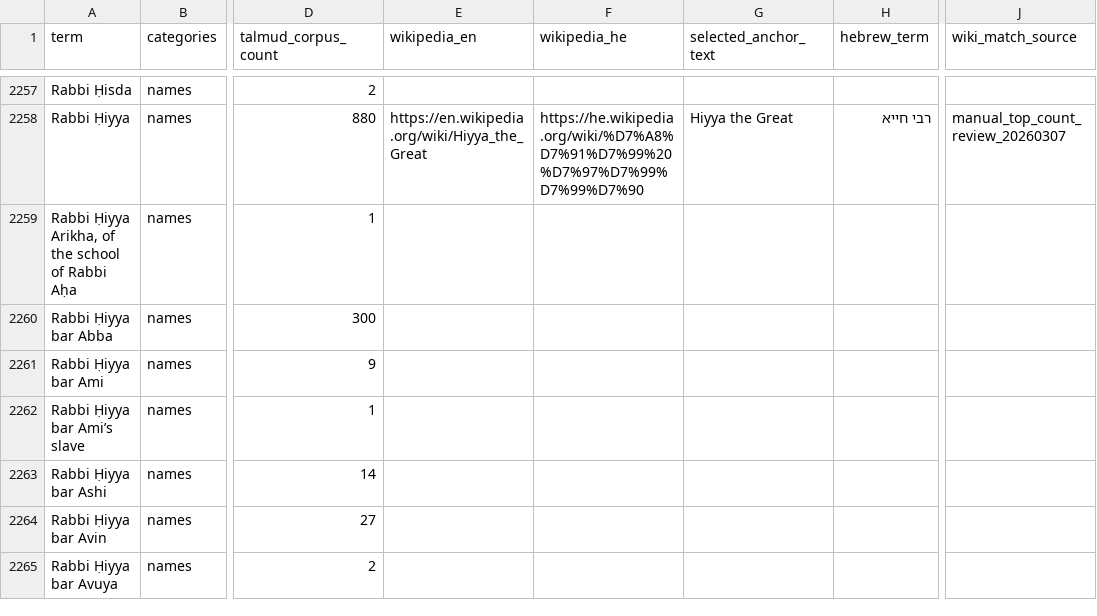
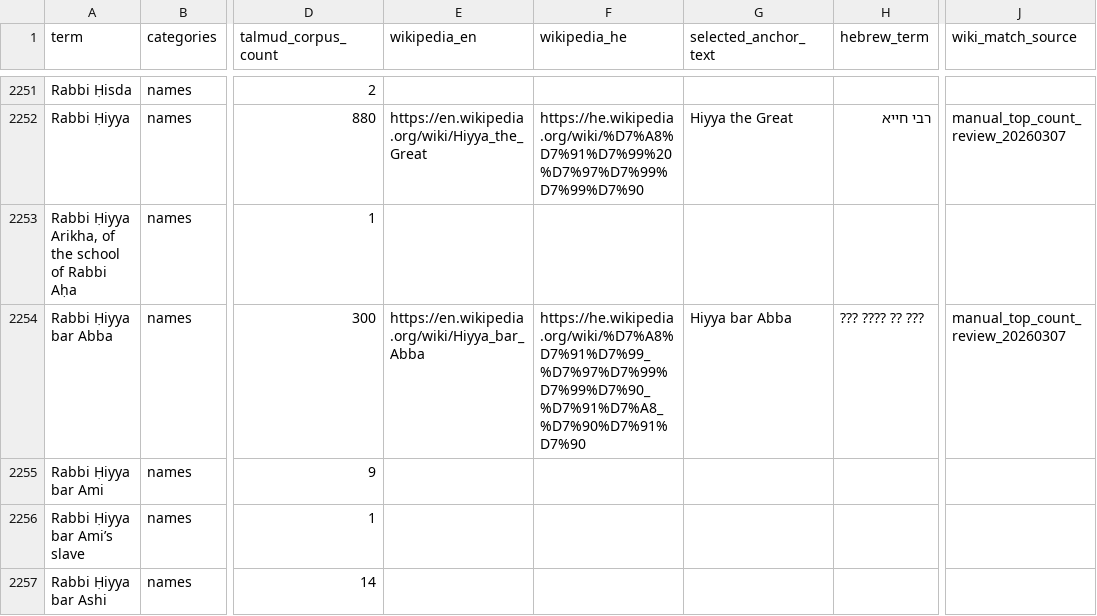
Before and after one commit to EzraBrand/talmud-nlp-indexer, a CSV file: docs/glossary/glossary_initial_v4.csv, drawn as a sheet; only a part is shown, gaps mark what is left out; the shorter side is filled out with more unchanged rows; addresses are those after the commit; the diff covers the shown part only; the diff names each change by its address in the sheet, - before the commit and + after, or states it on an @@ line.

Commit message:
Prune ambiguous glossary rows and add wiki matches

```diff
--- a/docs/glossary/glossary_initial_v4.csv
+++ b/docs/glossary/glossary_initial_v4.csv
-E2254 (wikipedia_en): (empty)
+E2254 (wikipedia_en): https://en.wikipedia.org/wiki/Hiyya_bar_Abba
-F2254 (wikipedia_he): (empty)
+F2254 (wikipedia_he): https://he.wikipedia.org/wiki/%D7%A8%D7%91%D7%99_%D7%97%D7%99%D7%99%D7%90_%D7%91%D7%A8_%D7%90%D7%91%D7%90
-G2254 (selected_anchor_text): (empty)
+G2254 (selected_anchor_text): Hiyya bar Abba
-H2254 (hebrew_term): (empty)
+H2254 (hebrew_term): ??? ???? ?? ???
-J2254 (wiki_match_source): (empty)
+J2254 (wiki_match_source): manual_top_count_review_20260307
```
Also changed, not shown: 9 removed rows and 48 edited cells elsewhere in this file.
